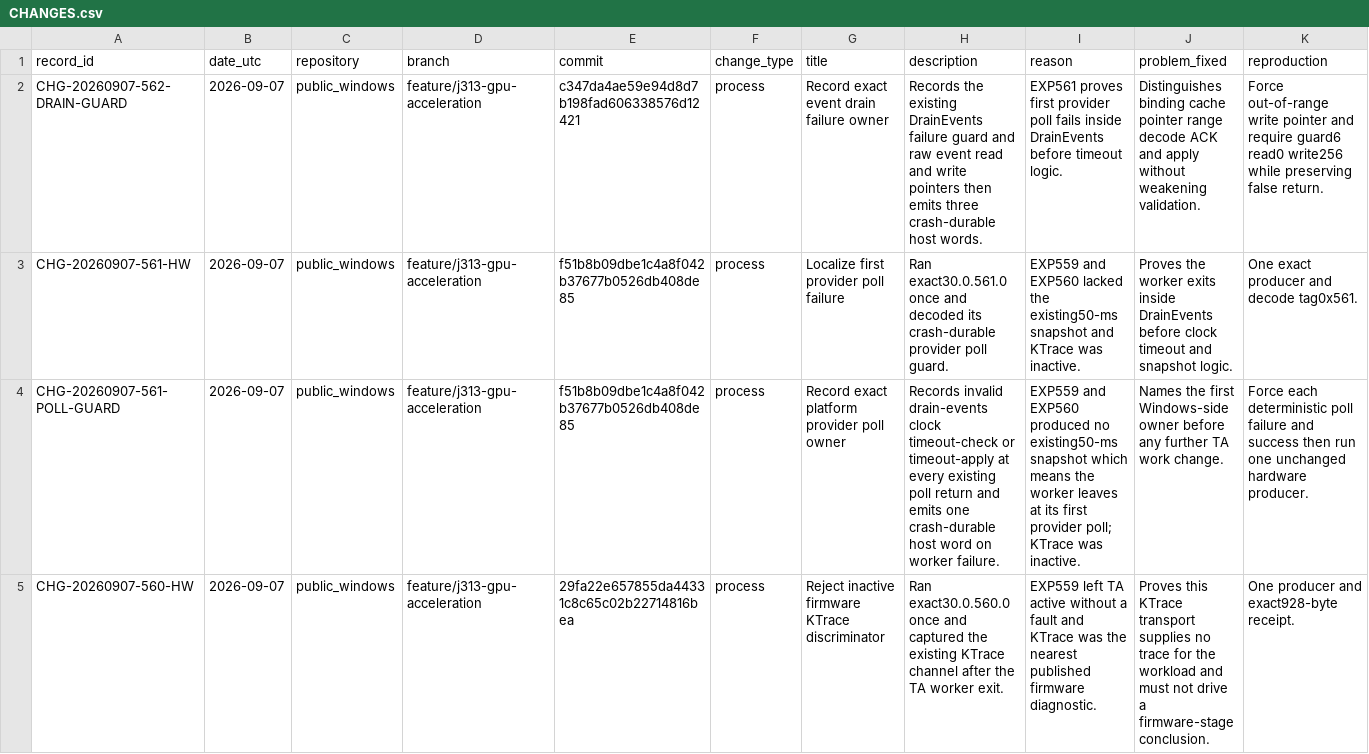
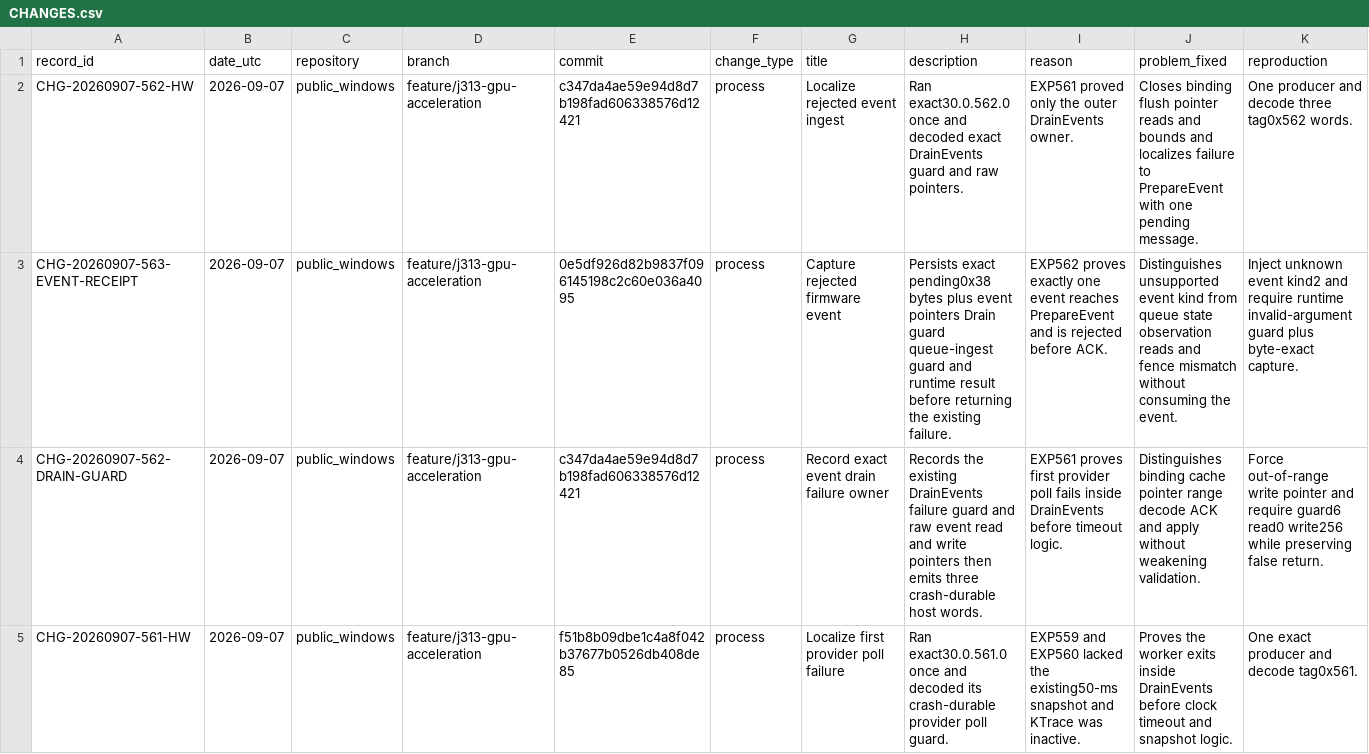
Before and after one commit to paulsmir/windows-on-m1, a CSV file: investigation/CHANGES.csv, drawn as a sheet; only a part is shown; the shorter side is filled out with more unchanged rows; rows hold the shown columns only; the diff names each change by its address in the sheet, - before the commit and + after, or states it on an @@ line.

Commit message:
record EXP562 rejected event boundary

```diff
--- a/investigation/CHANGES.csv
+++ b/investigation/CHANGES.csv
+row 2: CHG-20260907-562-HW | 2026-09-07 | public_windows | feature/j313-gpu-acceleration | c347da4ae59e94d8d7b198fad606338576d12421 | process | Localize rejected event ingest | Ran exact30.0.562.0 once and decoded exact DrainEvents guard and raw pointers. | EXP561 proved only the outer DrainEvents owner. | Closes binding flush pointer reads and bounds and localizes failure to PrepareEvent with one pending message. | One producer and decode three tag0x562 words.
+row 3: CHG-20260907-563-EVENT-RECEIPT | 2026-09-07 | public_windows | feature/j313-gpu-acceleration | 0e5df926d82b9837f096145198c2c60e036a4095 | process | Capture rejected firmware event | Persists exact pending0x38 bytes plus event pointers Drain guard queue-ingest guard and runtime result before returning the existing failure. | EXP562 proves exactly one event reaches PrepareEvent and is rejected before ACK. | Distinguishes unsupported event kind from queue state observation reads and fence mismatch without consuming the event. | Inject unknown event kind2 and require runtime invalid-argument guard plus byte-exact capture.
```
Also changed, not shown: 2 other files.
